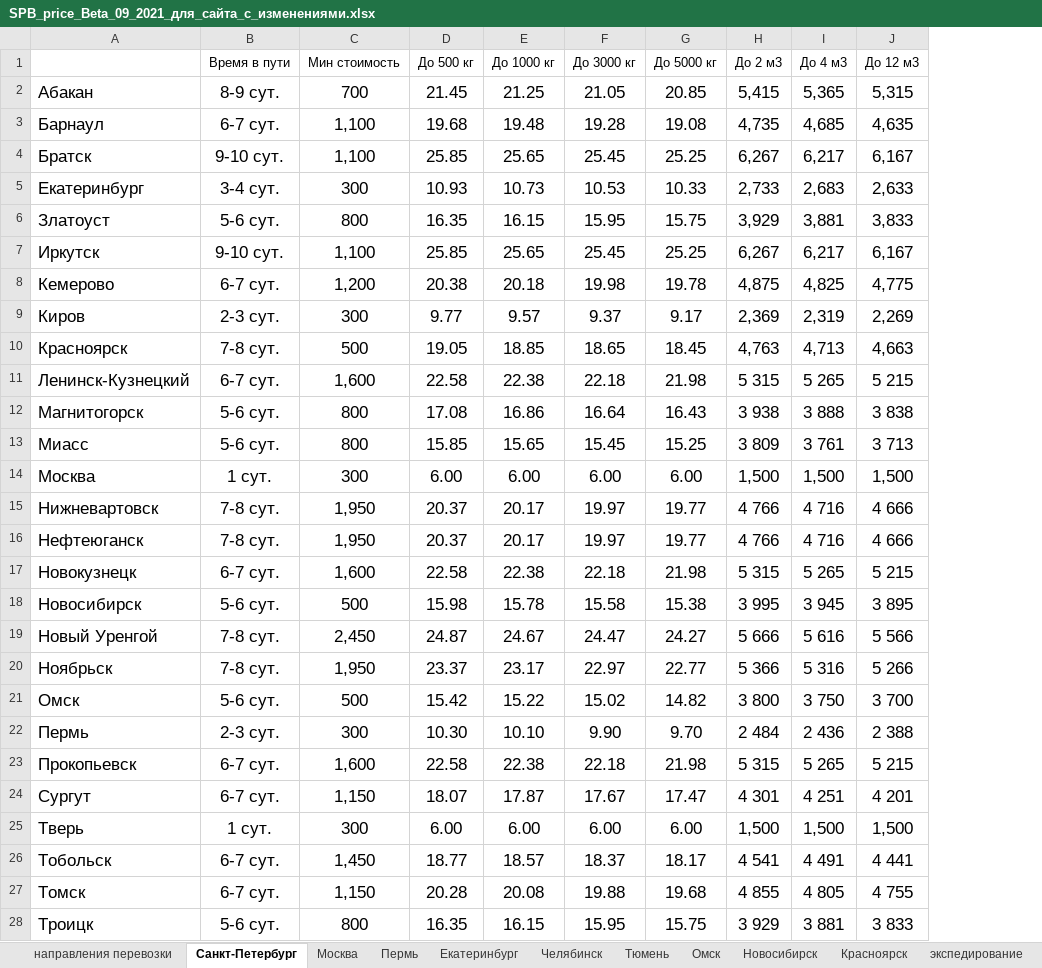
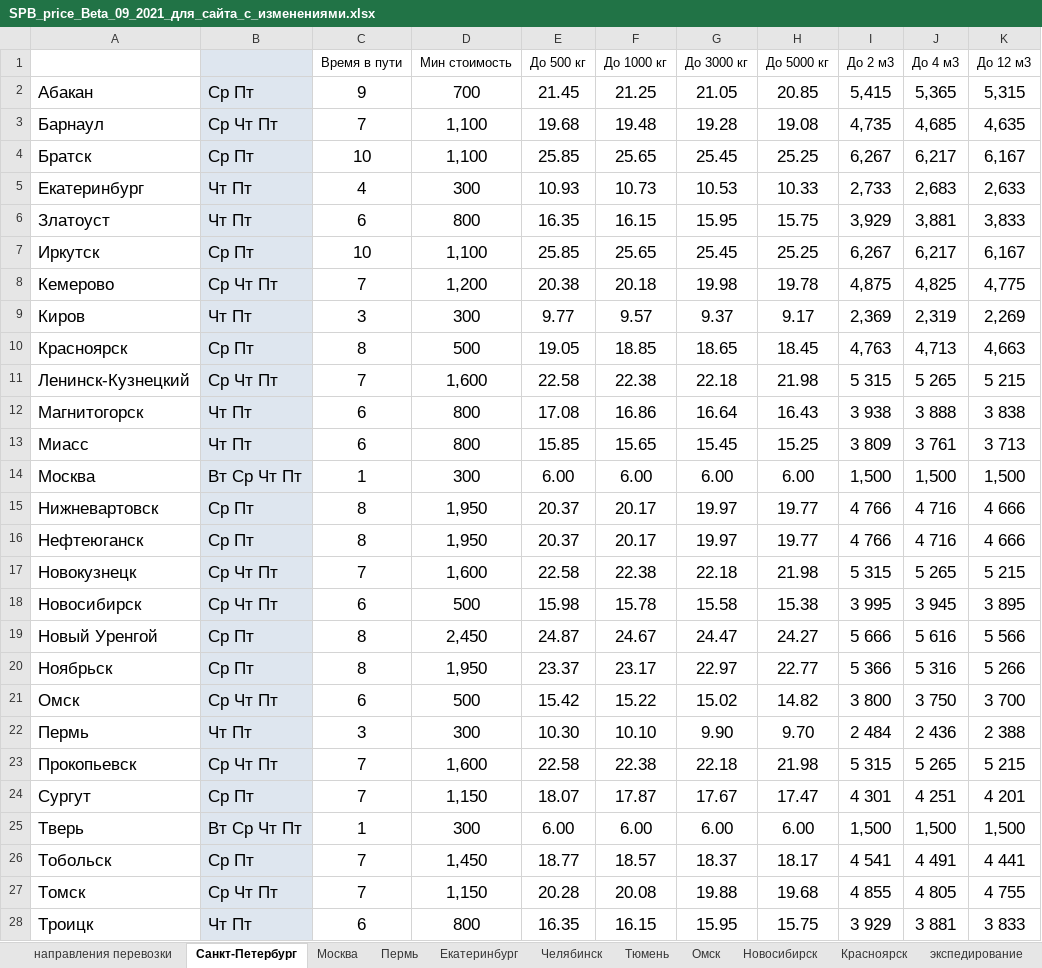
Before and after one commit to xstazio/betainfocom, an Excel workbook: app/files/SPB_price_Beta_09_2021_для_сайта_с_изменениями.xlsx, sheet Санкт-Петербург, drawn as a sheet; only a part is shown; values as stored, in another font and other column widths than the file's, no borders; charts and pictures not drawn; addresses are those after the commit; the diff covers the shown part only; the diff names each change by its address in the sheet, - before the commit and + after, or states it on an @@ line.

```diff
--- a/app/files/SPB_price_Beta_09_2021_для_сайта_с_изменениями.xlsx (sheet Санкт-Петербург)
+++ b/app/files/SPB_price_Beta_09_2021_для_сайта_с_изменениями.xlsx (sheet Санкт-Петербург)
+column B, rows 2-28: Ср Пт | Ср Чт Пт | Ср Пт | Чт Пт | Чт Пт | Ср Пт | Ср Чт Пт | Чт Пт | Ср Пт | Ср Чт Пт | Чт Пт | Чт Пт | Вт Ср Чт Пт | Ср Пт | Ср Пт | Ср Чт Пт | Ср Чт Пт | Ср Пт | Ср Пт | Ср Чт Пт | Чт Пт | Ср Чт Пт | Ср Пт | Вт Ср Чт Пт | Ср Пт | Ср Чт Пт | Чт Пт
-C2 (Время в пути): 8-9 сут.
+C2 (Время в пути): 9
-C3 (Время в пути): 6-7 сут.
+C3 (Время в пути): 7
-C4 (Время в пути): 9-10 сут.
+C4 (Время в пути): 10
-C5 (Время в пути): 3-4 сут.
+C5 (Время в пути): 4
-C6 (Время в пути): 5-6 сут.
+C6 (Время в пути): 6
-C7 (Время в пути): 9-10 сут.
+C7 (Время в пути): 10
-C8 (Время в пути): 6-7 сут.
+C8 (Время в пути): 7
-C9 (Время в пути): 2-3 сут.
+C9 (Время в пути): 3
-C10 (Время в пути): 7-8 сут.
+C10 (Время в пути): 8
-C11 (Время в пути): 6-7 сут.
+C11 (Время в пути): 7
-C12:C13 (Время в пути): 5-6 сут.
+C12:C13 (Время в пути): 6
-C14 (Время в пути): 1 сут.
+C14 (Время в пути): 1
-C15:C16 (Время в пути): 7-8 сут.
+C15:C16 (Время в пути): 8
-C17 (Время в пути): 6-7 сут.
+C17 (Время в пути): 7
-C18 (Время в пути): 5-6 сут.
+C18 (Время в пути): 6
-C19:C20 (Время в пути): 7-8 сут.
+C19:C20 (Время в пути): 8
-C21 (Время в пути): 5-6 сут.
+C21 (Время в пути): 6
-C22 (Время в пути): 2-3 сут.
+C22 (Время в пути): 3
-C23:C24 (Время в пути): 6-7 сут.
+C23:C24 (Время в пути): 7
-C25 (Время в пути): 1 сут.
+C25 (Время в пути): 1
-C26:C27 (Время в пути): 6-7 сут.
+C26:C27 (Время в пути): 7
-C28 (Время в пути): 5-6 сут.
+C28 (Время в пути): 6
```
Also changed, not shown: 297 edited cells elsewhere in this sheet, sheet Москва, charts or pictures, 5 other files.
